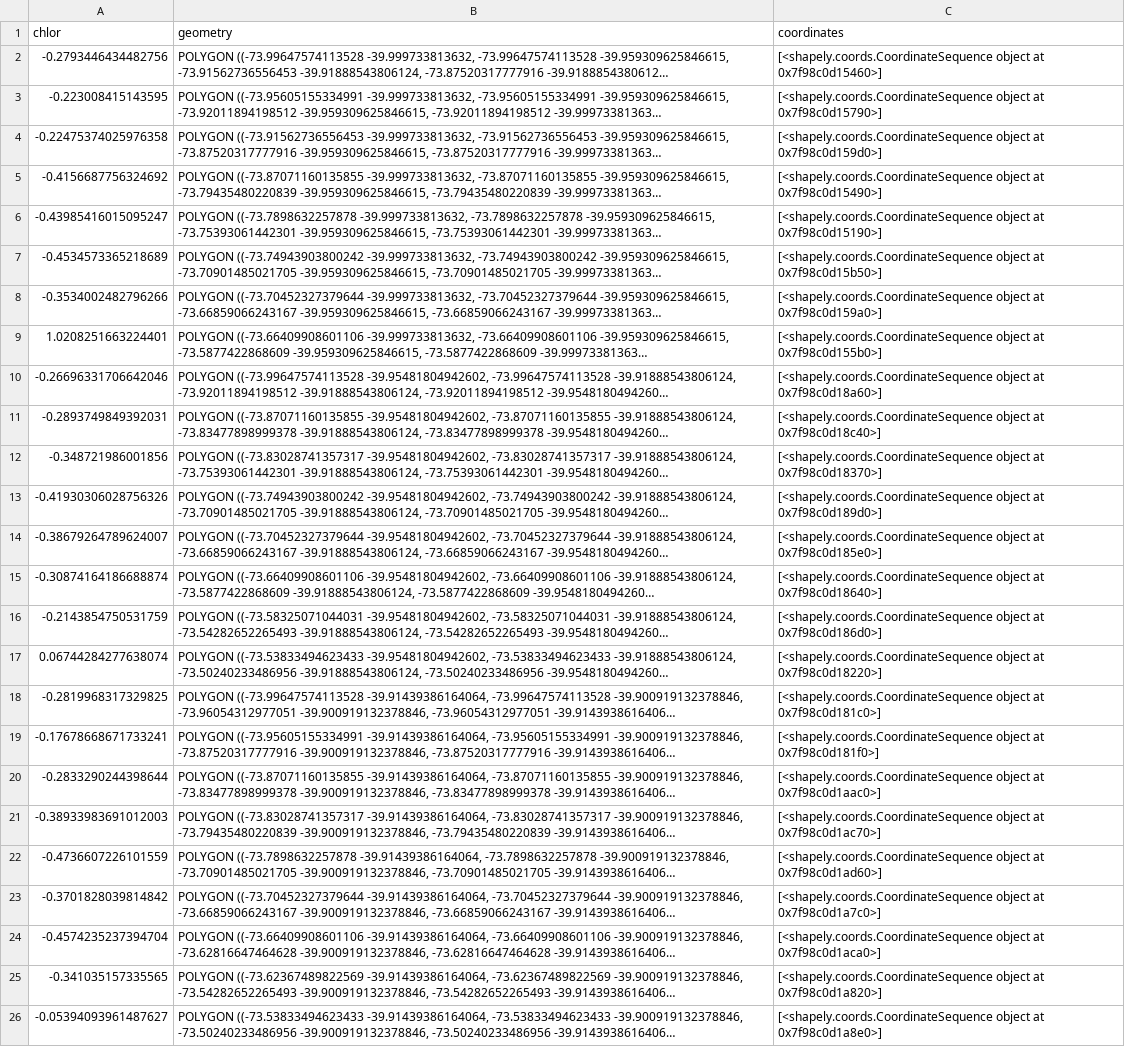
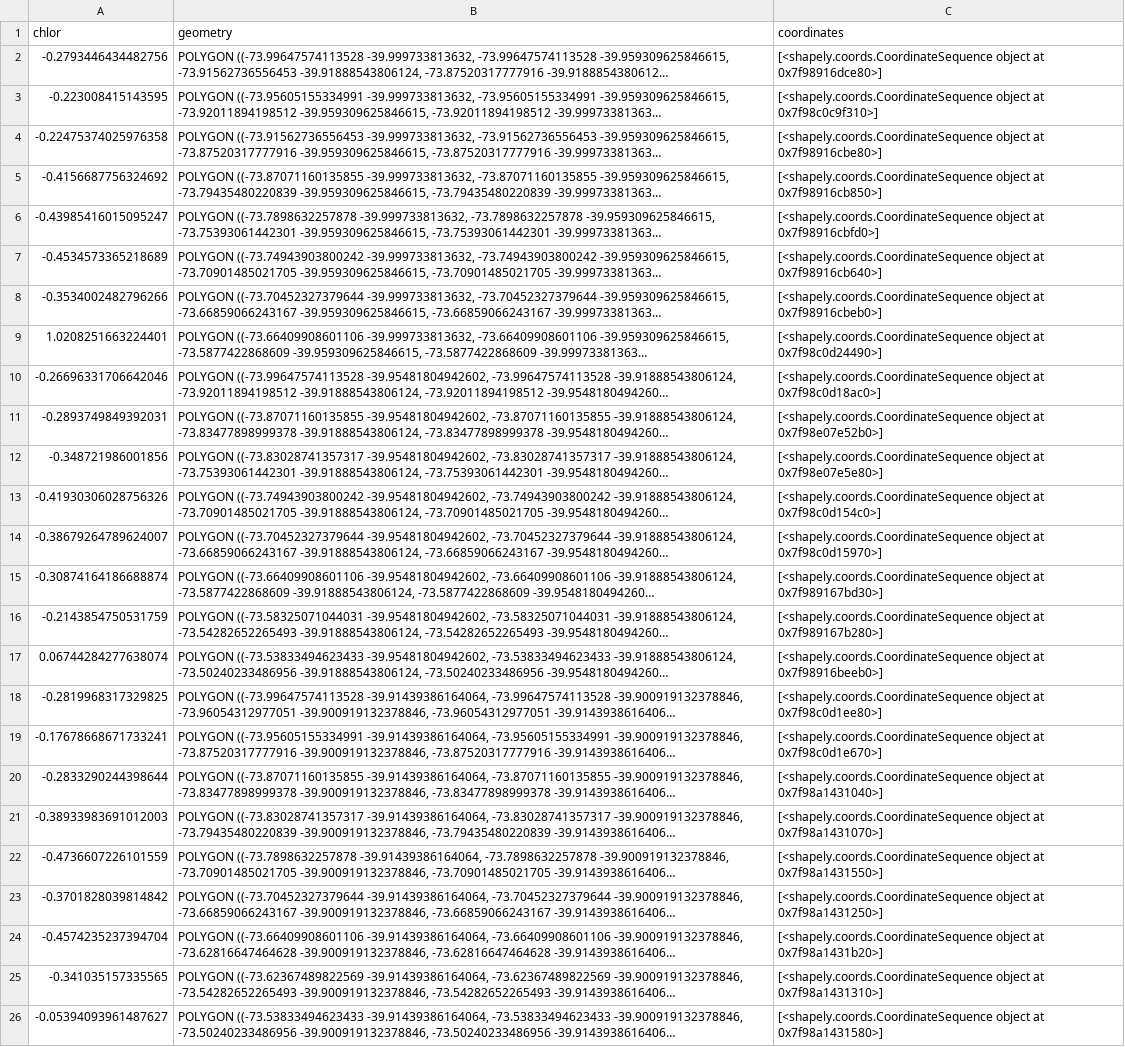
Before and after one commit to pipesalas/avistamiento_ballenas, a CSV file: app/data/chlorophyll_polygons_2023-01-01_to_2023-02-01.csv, drawn as a sheet; long unchanged cells end in …; the diff names each change by its address in the sheet, - before the commit and + after, or states it on an @@ line.

```diff
--- a/app/data/chlorophyll_polygons_2023-01-01_to_2023-02-01.csv
+++ b/app/data/chlorophyll_polygons_2023-01-01_to_2023-02-01.csv
-C2 (coordinates): …object at 0x7f98c0d15460>]
+C2 (coordinates): …object at 0x7f98916dce80>]
-C3 (coordinates): …object at 0x7f98c0d15790>]
+C3 (coordinates): …object at 0x7f98c0c9f310>]
-C4 (coordinates): …object at 0x7f98c0d159d0>]
+C4 (coordinates): …object at 0x7f98916cbe80>]
-C5 (coordinates): …object at 0x7f98c0d15490>]
+C5 (coordinates): …object at 0x7f98916cb850>]
-C6 (coordinates): …object at 0x7f98c0d15190>]
+C6 (coordinates): …object at 0x7f98916cbfd0>]
-C7 (coordinates): …object at 0x7f98c0d15b50>]
+C7 (coordinates): …object at 0x7f98916cb640>]
-C8 (coordinates): …object at 0x7f98c0d159a0>]
+C8 (coordinates): …object at 0x7f98916cbeb0>]
-C9 (coordinates): …object at 0x7f98c0d155b0>]
+C9 (coordinates): …object at 0x7f98c0d24490>]
-C10 (coordinates): …object at 0x7f98c0d18a60>]
+C10 (coordinates): …object at 0x7f98c0d18ac0>]
-C11 (coordinates): …object at 0x7f98c0d18c40>]
+C11 (coordinates): …object at 0x7f98e07e52b0>]
-C12 (coordinates): …object at 0x7f98c0d18370>]
+C12 (coordinates): …object at 0x7f98e07e5e80>]
-C13 (coordinates): …object at 0x7f98c0d189d0>]
+C13 (coordinates): …object at 0x7f98c0d154c0>]
-C14 (coordinates): …object at 0x7f98c0d185e0>]
+C14 (coordinates): …object at 0x7f98c0d15970>]
-C15 (coordinates): …object at 0x7f98c0d18640>]
+C15 (coordinates): …object at 0x7f989167bd30>]
-C16 (coordinates): …object at 0x7f98c0d186d0>]
+C16 (coordinates): …object at 0x7f989167b280>]
-C17 (coordinates): …object at 0x7f98c0d18220>]
+C17 (coordinates): …object at 0x7f98916beeb0>]
-C18 (coordinates): …object at 0x7f98c0d181c0>]
+C18 (coordinates): …object at 0x7f98c0d1ee80>]
-C19 (coordinates): …object at 0x7f98c0d181f0>]
+C19 (coordinates): …object at 0x7f98c0d1e670>]
-C20 (coordinates): …object at 0x7f98c0d1aac0>]
+C20 (coordinates): …object at 0x7f98a1431040>]
-C21 (coordinates): …object at 0x7f98c0d1ac70>]
+C21 (coordinates): …object at 0x7f98a1431070>]
-C22 (coordinates): …object at 0x7f98c0d1ad60>]
+C22 (coordinates): …object at 0x7f98a1431550>]
-C23 (coordinates): …object at 0x7f98c0d1a7c0>]
+C23 (coordinates): …object at 0x7f98a1431250>]
-C24 (coordinates): …object at 0x7f98c0d1aca0>]
+C24 (coordinates): …object at 0x7f98a1431b20>]
-C25 (coordinates): …object at 0x7f98c0d1a820>]
+C25 (coordinates): …object at 0x7f98a1431310>]
-C26 (coordinates): …object at 0x7f98c0d1a8e0>]
+C26 (coordinates): …object at 0x7f98a1431580>]
```
Also changed, not shown: app/data/chlorophyll_polygons_2023-02-01_to_2023-03-01.csv, app/data/temperature_polygons_2023-01-01_to_2023-02-01.csv, 28 other files.
